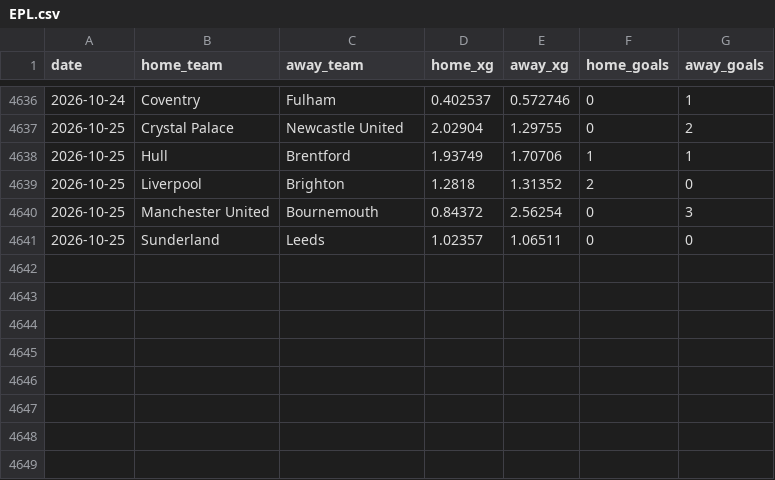
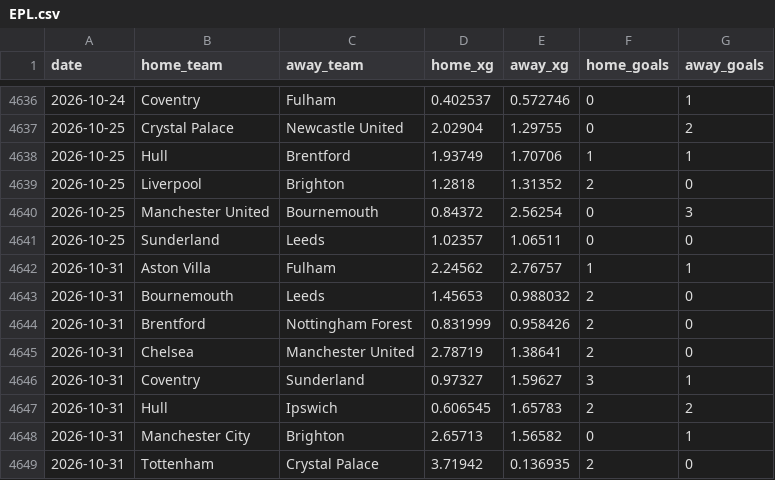
Before and after one commit to AVanneste/sports-analytics-platform, a CSV file: Football/data/raw/xg/EPL.csv, drawn as a sheet; only a part is shown, gaps mark what is left out.

```diff
--- a/Football/data/raw/xg/EPL.csv
+++ b/Football/data/raw/xg/EPL.csv
@@ -4641 +4641,9 @@ date,home_team,away_team,home_xg,away_xg,home_goals,away_goals
 2026-10-25,Sunderland,Leeds,1.02357,1.06511,0,0
+2026-10-31,Aston Villa,Fulham,2.24562,2.76757,1,1
+2026-10-31,Bournemouth,Leeds,1.45653,0.988032,2,0
+2026-10-31,Brentford,Nottingham Forest,0.831999,0.958426,2,0
+2026-10-31,Chelsea,Manchester United,2.78719,1.38641,2,0
+2026-10-31,Coventry,Sunderland,0.97327,1.59627,3,1
+2026-10-31,Hull,Ipswich,0.606545,1.65783,2,2
+2026-10-31,Manchester City,Brighton,2.65713,1.56582,0,1
+2026-10-31,Tottenham,Crystal Palace,3.71942,0.136935,2,0
```
Also changed, not shown: Football/data/raw/xg/Belgium.csv, Football/data/raw/xg/Bundesliga.csv, 19 other files.
